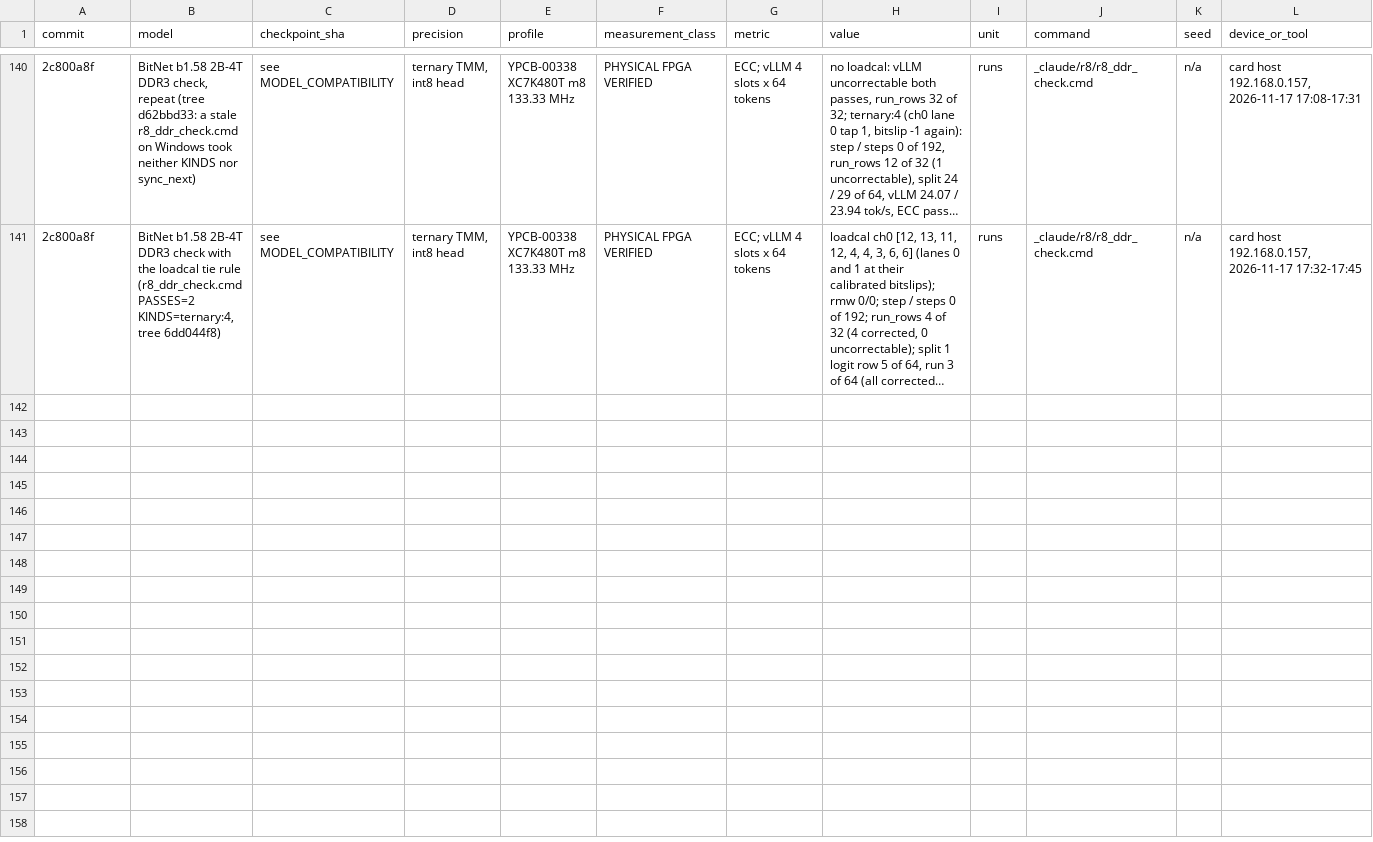
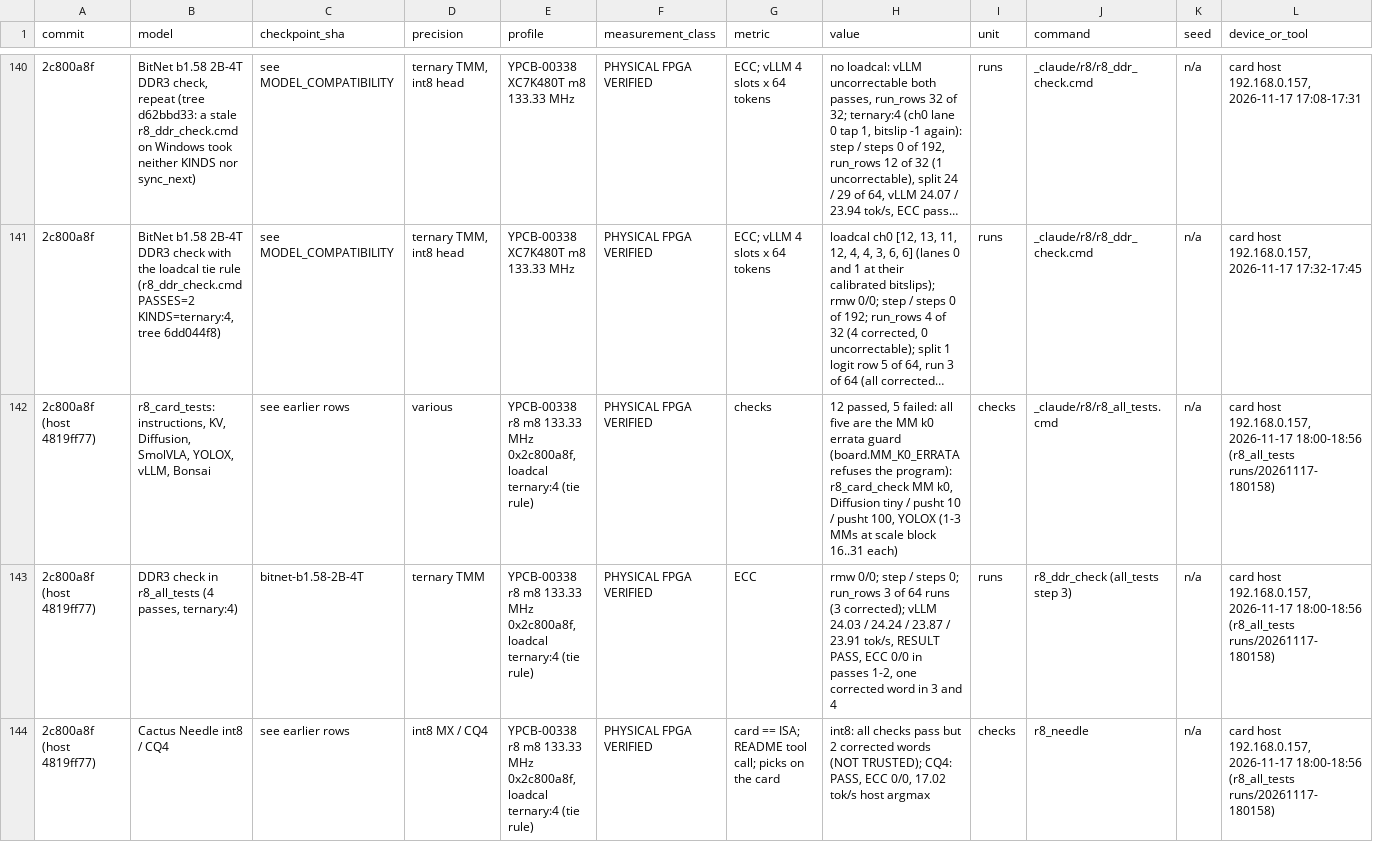
Before and after one commit to MarsWise/openTPU, a CSV file: docs/nextgen/VERIFIED_RESULTS.csv, drawn as a sheet; only a part is shown, gaps mark what is left out; long unchanged cells end in …; rows hold the shown columns only; the diff covers the shown part only; the diff names each change by its address in the sheet, - before the commit and + after, or states it on an @@ line.

```diff
--- a/docs/nextgen/VERIFIED_RESULTS.csv
+++ b/docs/nextgen/VERIFIED_RESULTS.csv
+row 142: 2c800a8f (host 4819ff77) | r8_card_tests: instructions, KV, Diffusion, SmolVLA, YOLOX, vLLM, Bonsai | see earlier rows | various | YPCB-00338 r8 m8 133.33 MHz 0x2c800a8f, loadcal ternary:4 (tie rule) | PHYSICAL FPGA VERIFIED | checks | 12 passed, 5 failed: all five are the MM k0 errata guard (board.MM_K0_ERRATA refuses the program): r8_card_check MM k0, Diffusion tiny / pusht 10 / pusht 100, YOLOX (1-3 MMs at scale block 16..31 each) | checks | _claude/r8/r8_all_tests.cmd | n/a | card host 192.168.0.157, 2026-11-17 18:00-18:56 (r8_all_tests runs/20261117-180158)
+row 143: 2c800a8f (host 4819ff77) | DDR3 check in r8_all_tests (4 passes, ternary:4) | bitnet-b1.58-2B-4T | ternary TMM | YPCB-00338 r8 m8 133.33 MHz 0x2c800a8f, loadcal ternary:4 (tie rule) | PHYSICAL FPGA VERIFIED | ECC | rmw 0/0; step / steps 0; run_rows 3 of 64 runs (3 corrected); vLLM 24.03 / 24.24 / 23.87 / 23.91 tok/s, RESULT PASS, ECC 0/0 in passes 1-2, one corrected word in 3 and 4 | runs | r8_ddr_check (all_tests step 3) | n/a | card host 192.168.0.157, 2026-11-17 18:00-18:56 (r8_all_tests runs/20261117-180158)
+row 144: 2c800a8f (host 4819ff77) | Cactus Needle int8 / CQ4 | see earlier rows | int8 MX / CQ4 | YPCB-00338 r8 m8 133.33 MHz 0x2c800a8f, loadcal ternary:4 (tie rule) | PHYSICAL FPGA VERIFIED | card == ISA; README tool call; picks on the card | int8: all checks pass but 2 corrected words (NOT TRUSTED); CQ4: PASS, ECC 0/0, 17.02 tok/s host argmax | checks | r8_needle | n/a | card host 192.168.0.157, 2026-11-17 18:00-18:56 (r8_all_tests runs/20261117-180158)
```
Also changed, not shown: 3 added rows elsewhere in this file.
